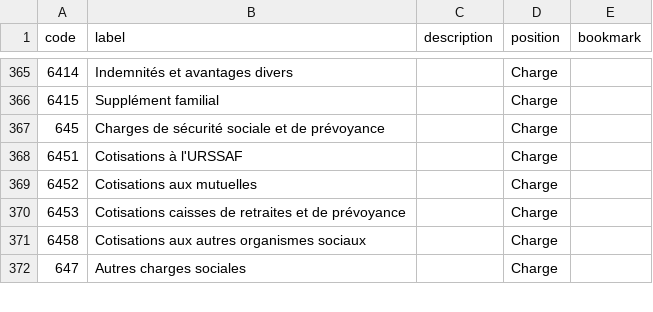
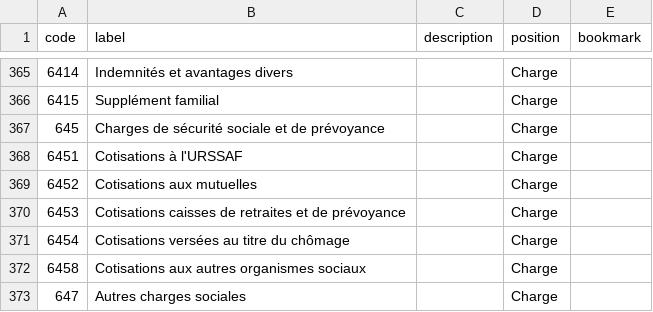
Before and after one commit to paheko/paheko, a CSV file: src/include/data/charts/fr_pca_2018.csv, drawn as a sheet; only a part is shown, gaps mark what is left out.

Commit message:
Add new account 6454
FossilOrigin-Name: 33970e539cdbc78bd2aacb460b76283b1403d79fb532cc85ce107b7ebe414308

```diff
--- a/src/include/data/charts/fr_pca_2018.csv
+++ b/src/include/data/charts/fr_pca_2018.csv
@@ -370,2 +370,3 @@ code,label,description,position,bookmark
 6453,Cotisations caisses de retraites et de prévoyance,,Charge,
+6454,Cotisations versées au titre du chômage,,Charge,
 6458,Cotisations aux autres organismes sociaux,,Charge,
```
